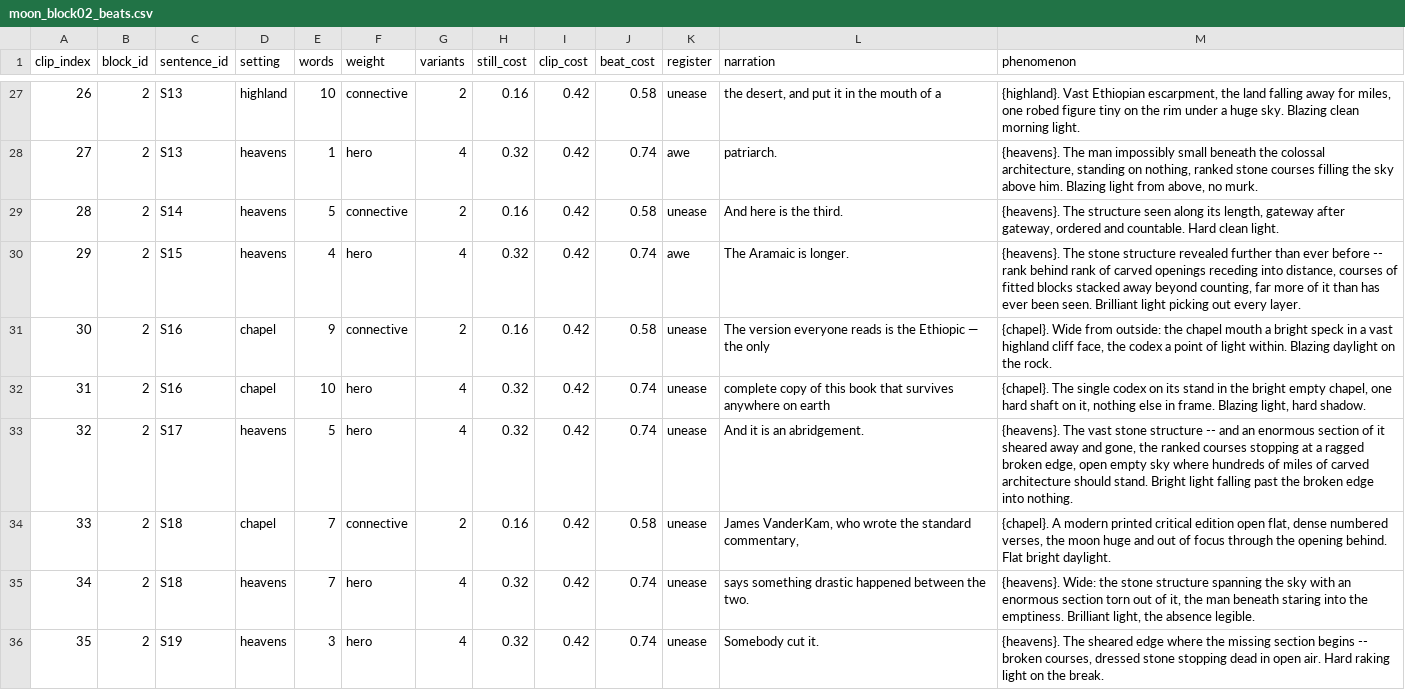
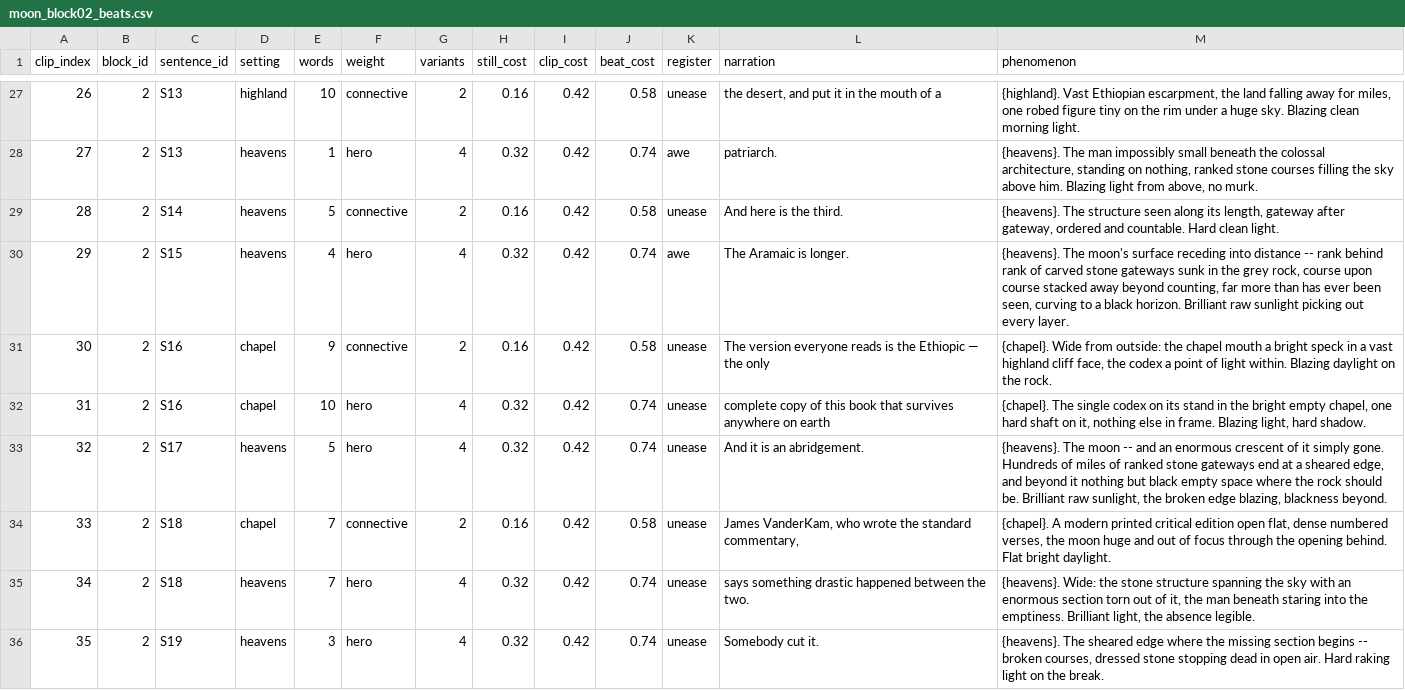
Before and after one commit to peteralkema/Pipeline, a CSV file: sacred-dawn/projects/enoch-moon/beats/moon_block02_beats.csv, drawn as a sheet; only a part is shown, gaps mark what is left out; the diff covers the shown part only.

Commit message:
enoch-moon: heavens canon anchors on the lunar surface — a token must name what a place IS, not what it isn't

```diff
--- a/sacred-dawn/projects/enoch-moon/beats/moon_block02_beats.csv
+++ b/sacred-dawn/projects/enoch-moon/beats/moon_block02_beats.csv
@@ -29,6 +29,6 @@ clip_index,block_id,sentence_id,setting,words,weight,variants,still_cost,clip_co
 28,2,S14,heavens,5,connective,2,0.16,0.42,0.58,unease,And here is the third.,"{heavens}. The structure seen along its length, gateway after gateway, ordered and countable. Hard clean light."
-29,2,S15,heavens,4,hero,4,0.32,0.42,0.74,awe,The Aramaic is longer.,"{heavens}. The stone structure revealed further than ever before -- rank behind rank of carved openings receding into distance, courses of fitted blocks stacked away beyond counting, far more of it than has ever been seen. Brilliant light picking out every layer."
+29,2,S15,heavens,4,hero,4,0.32,0.42,0.74,awe,The Aramaic is longer.,"{heavens}. The moon's surface receding into distance -- rank behind rank of carved stone gateways sunk in the grey rock, course upon course stacked away beyond counting, far more than has ever been seen, curving to a black horizon. Brilliant raw sunlight picking out every layer."
 30,2,S16,chapel,9,connective,2,0.16,0.42,0.58,unease,The version everyone reads is the Ethiopic — the only,"{chapel}. Wide from outside: the chapel mouth a bright speck in a vast highland cliff face, the codex a point of light within. Blazing daylight on the rock."
 31,2,S16,chapel,10,hero,4,0.32,0.42,0.74,unease,complete copy of this book that survives anywhere on earth,"{chapel}. The single codex on its stand in the bright empty chapel, one hard shaft on it, nothing else in frame. Blazing light, hard shadow."
-32,2,S17,heavens,5,hero,4,0.32,0.42,0.74,unease,And it is an abridgement.,"{heavens}. The vast stone structure -- and an enormous section of it sheared away and gone, the ranked courses stopping at a ragged broken edge, open empty sky where hundreds of miles of carved architecture should stand. Bright light falling past the broken edge into nothing."
+32,2,S17,heavens,5,hero,4,0.32,0.42,0.74,unease,And it is an abridgement.,"{heavens}. The moon -- and an enormous crescent of it simply gone. Hundreds of miles of ranked stone gateways end at a sheared edge, and beyond it nothing but black empty space where the rock should be. Brilliant raw sunlight, the broken edge blazing, blackness beyond."
 33,2,S18,chapel,7,connective,2,0.16,0.42,0.58,unease,"James VanderKam, who wrote the standard commentary,","{chapel}. A modern printed critical edition open flat, dense numbered verses, the moon huge and out of focus through the opening behind. Flat bright daylight."
```
Also changed, not shown: 2 edited cells elsewhere in this file, sacred-dawn/projects/enoch-moon/beats/moon_block01_beats.csv, 2 other files.
